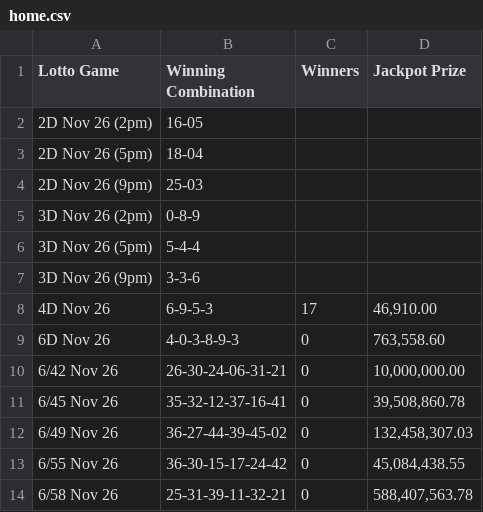
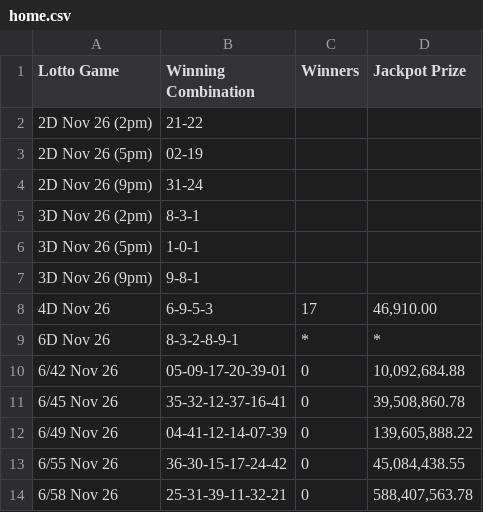
Before and after one commit to swertres/swertres.github.io, a CSV file: data/home.csv, drawn as a sheet.

```diff
--- a/data/home.csv
+++ b/data/home.csv
@@ -1,13 +1,13 @@
 Lotto Game,Winning Combination,Winners,Jackpot Prize
-2D Nov 26 (2pm),16-05,,
-2D Nov 26 (5pm),18-04,,
-2D Nov 26 (9pm),25-03,,
-3D Nov 26 (2pm),0-8-9,,
-3D Nov 26 (5pm),5-4-4,,
-3D Nov 26 (9pm),3-3-6,,
+2D Nov 26 (2pm),21-22,,
+2D Nov 26 (5pm),02-19,,
+2D Nov 26 (9pm),31-24,,
+3D Nov 26 (2pm),8-3-1,,
+3D Nov 26 (5pm),1-0-1,,
+3D Nov 26 (9pm),9-8-1,,
 4D Nov 26,6-9-5-3,17,"46,910.00"
-6D Nov 26,4-0-3-8-9-3,0,"763,558.60"
-6/42 Nov 26,26-30-24-06-31-21,0,"10,000,000.00"
+6D Nov 26,8-3-2-8-9-1,*,*
+6/42 Nov 26,05-09-17-20-39-01,0,"10,092,684.88"
 6/45 Nov 26,35-32-12-37-16-41,0,"39,508,860.78"
-6/49 Nov 26,36-27-44-39-45-02,0,"132,458,307.03"
+6/49 Nov 26,04-41-12-14-07-39,0,"139,605,888.22"
 6/55 Nov 26,36-30-15-17-24-42,0,"45,084,438.55"
```
Also changed, not shown: data/nov-26-2026.csv.
